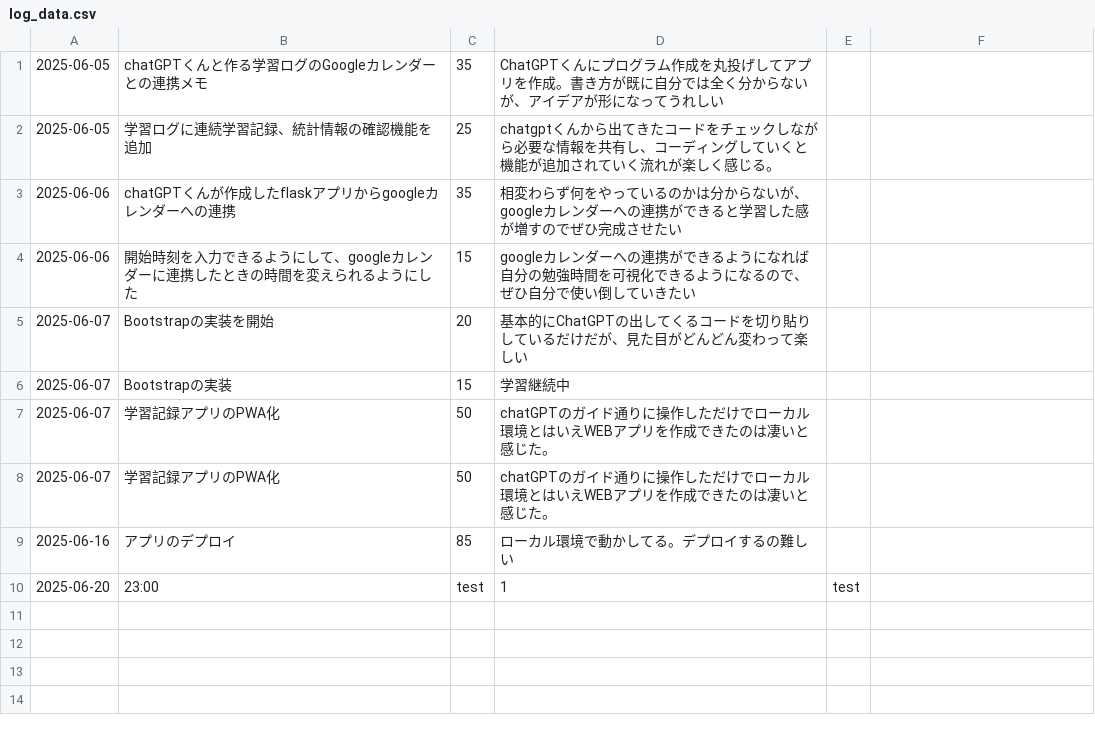
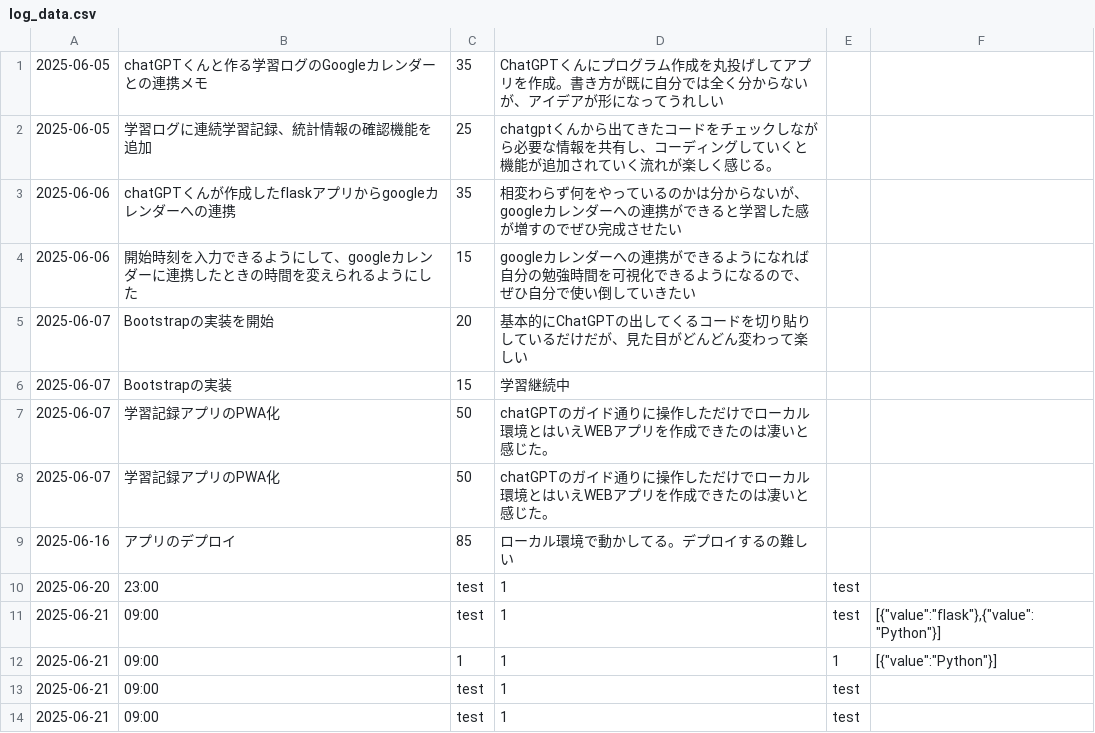
Before and after one commit to yukita39/learning-log-pwa, a CSV file: log_data.csv, drawn as a sheet; the diff names each change by its address in the sheet, - before the commit and + after, or states it on an @@ line.

```diff
--- a/log_data.csv
+++ b/log_data.csv
+row 11: 2025-06-21 | 09:00 | test | 1 | test | [{"value":"flask"},{"value":"Python"}]
+row 12: 2025-06-21 | 09:00 | 1 | 1 | 1 | [{"value":"Python"}]
+row 13: 2025-06-21 | 09:00 | test | 1 | test
+row 14: 2025-06-21 | 09:00 | test | 1 | test
```
Also changed, not shown: 4 other files.
